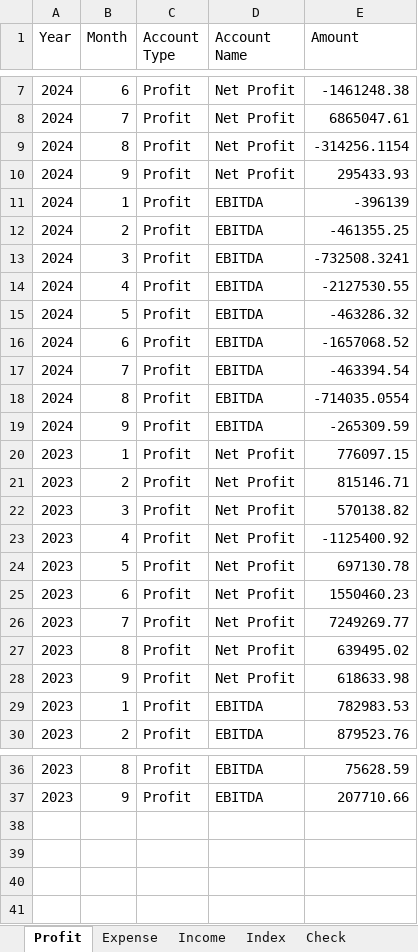
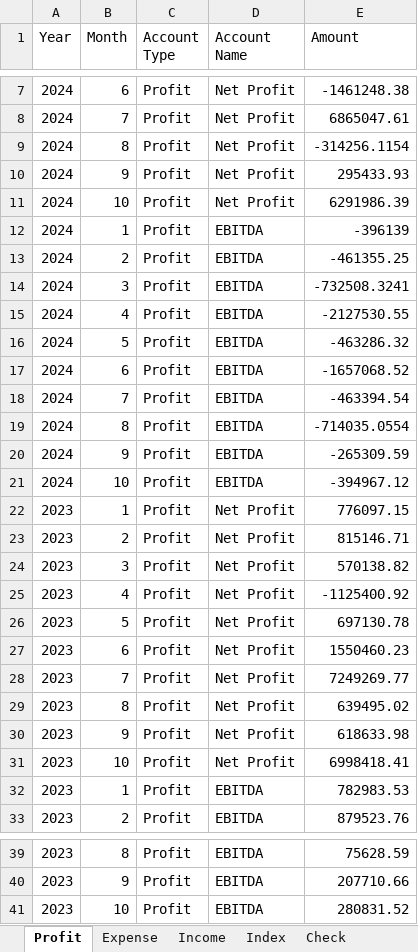
Before and after one commit to lhwave/Kingsford, an Excel workbook: Data.xlsx, sheet Profit, drawn as a sheet; only a part is shown, gaps mark what is left out; values as stored, in another font and other column widths than the file's, no borders; table styles not drawn; the diff names each change by its address in the sheet, - before the commit and + after, or states it on an @@ line.

```diff
--- a/Data.xlsx (sheet Profit)
+++ b/Data.xlsx (sheet Profit)
+row 11: 2024 | 10 | Profit | Net Profit | 6291986.39
+row 21: 2024 | 10 | Profit | EBITDA | -394967.12
+row 31: 2023 | 10 | Profit | Net Profit | 6998418.41
+row 41: 2023 | 10 | Profit | EBITDA | 280831.52
```
Also changed, not shown: sheet Expense, sheet Income, sheet Check.
